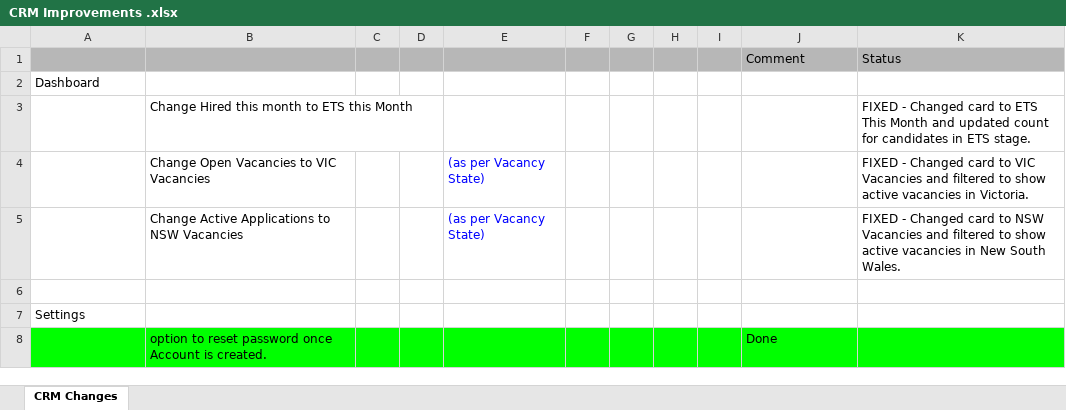
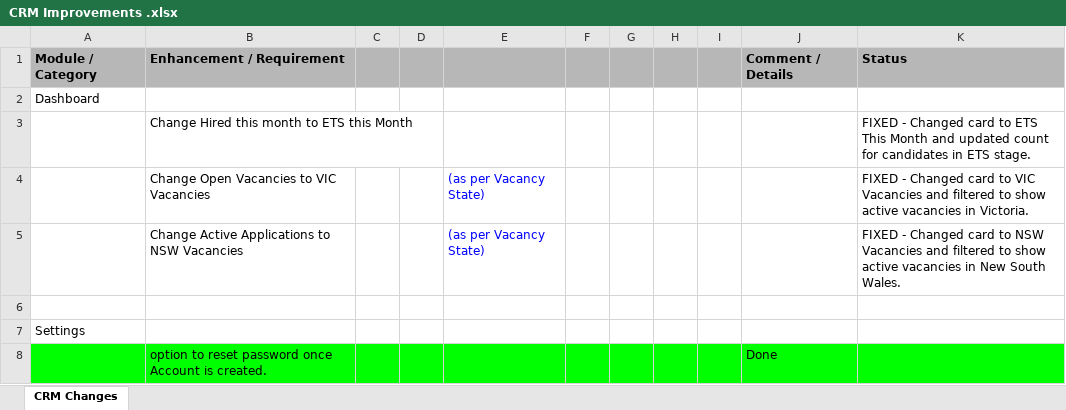
Before and after one commit to gitpraths/ats-platforms, an Excel workbook: doc/CRM Improvements .xlsx, sheet CRM Changes, drawn as a sheet; only a part is shown; values as stored, in another font and other column widths than the file's, no borders; removed rows and columns are numbered as before the commit, all else as after; the diff names each change by its address in the sheet, - before the commit and + after, or states it on an @@ line.

Commit message:
docs: add clear column headers to CRM Improvements spreadsheet

```diff
--- a/doc/CRM Improvements .xlsx (sheet CRM Changes)
+++ b/doc/CRM Improvements .xlsx (sheet CRM Changes)
-row 1:  |  |  |  |  |  |  |  |  | Comment | Status
+row 1: Module / Category | Enhancement / Requirement |  |  |  |  |  |  |  | Comment / Details | Status
```
